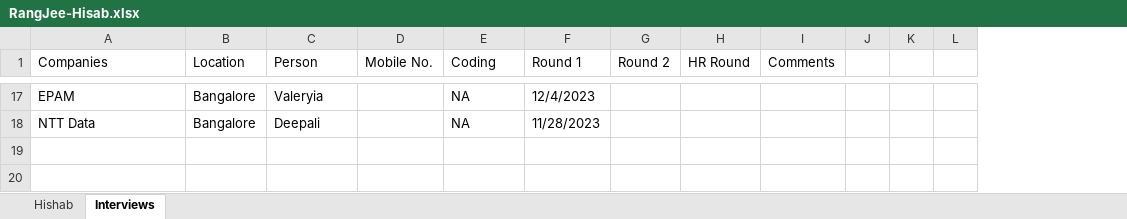
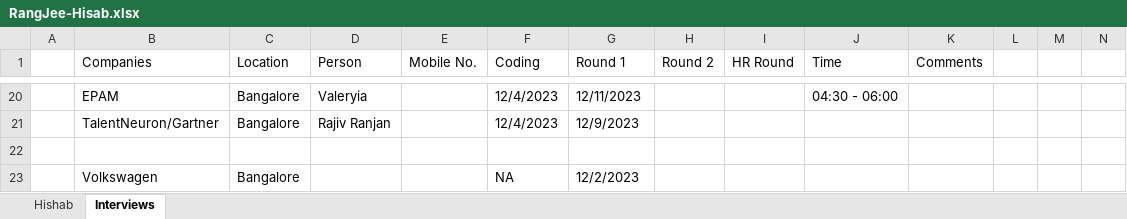
Before and after one commit to grajesh698/Java_Practice_Code, an Excel workbook: resource/RangJee-Hisab.xlsx, sheet Interviews, drawn as a sheet; only a part is shown, gaps mark what is left out; values as stored, in another font and other column widths than the file's, no cell formats; addresses are those after the commit; the diff covers the shown part only; the diff names each change by its address in the sheet, - before the commit and + after, or states it on an @@ line.

```diff
--- a/resource/RangJee-Hisab.xlsx (sheet Interviews)
+++ b/resource/RangJee-Hisab.xlsx (sheet Interviews)
+column A, empty
+column J (Time), row 20: 04:30 - 06:00
-F20 (Coding): NA
+F20 (Coding): 12/4/2023
-G20 (Round 1): 12/4/2023
+G20 (Round 1): 12/11/2023
+row 21:  | TalentNeuron/Gartner | Bangalore | Rajiv Ranjan |  | 12/4/2023 | 12/9/2023
-row 22: NTT Data | Bangalore | Deepali |  | NA | 11/28/2023
+row 22: (empty)
+row 23:  | Volkswagen | Bangalore |  |  | NA | 12/2/2023
```
Also changed, not shown: 11 added rows, 8 removed rows and 28 edited cells elsewhere in this sheet, cell formats, 2 other files.
